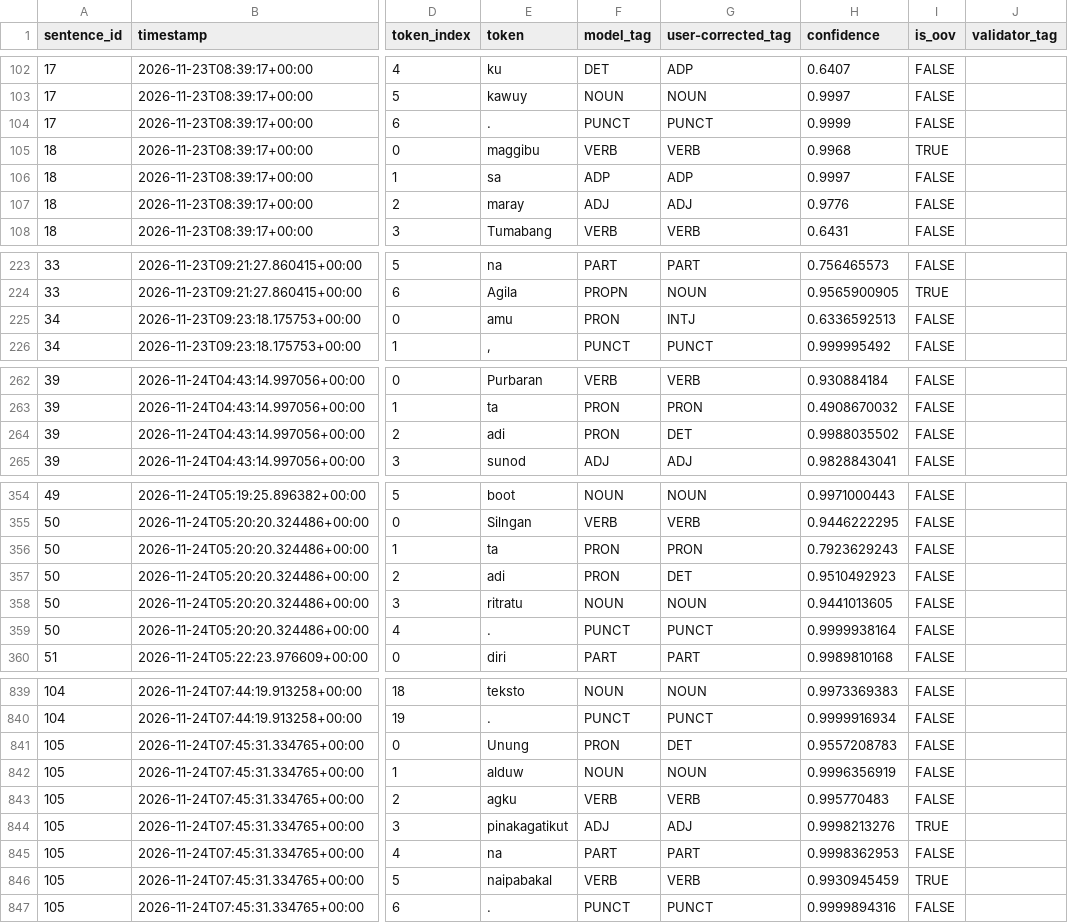
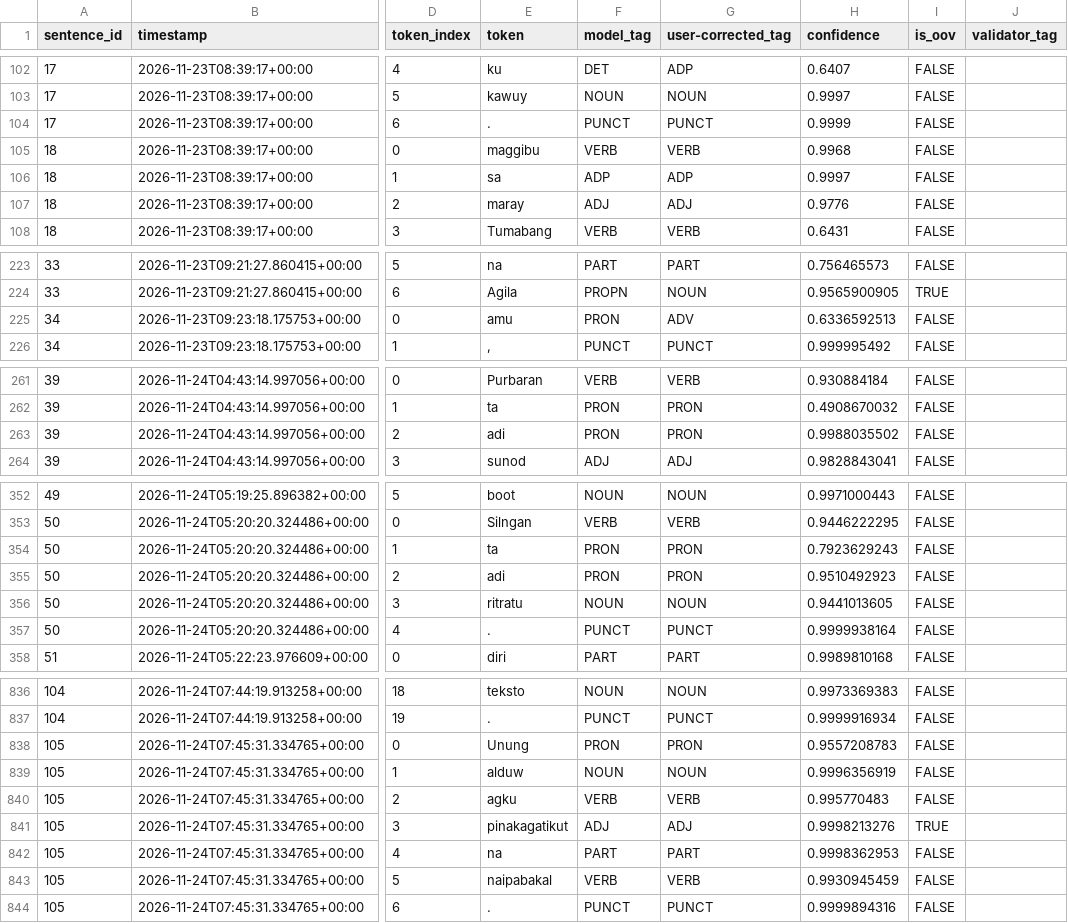
Before and after one commit to clepord-34/rintag-test, a CSV file: library_feedback.csv, drawn as a sheet; only a part is shown, gaps mark what is left out; addresses are those after the commit; the diff covers the shown part only; the diff names each change by its address in the sheet, - before the commit and + after, or states it on an @@ line.

```diff
--- a/library_feedback.csv
+++ b/library_feedback.csv
-I105 (is_oov): TRUE
+I105 (is_oov): FALSE
-G225 (user-corrected_tag): INTJ
+G225 (user-corrected_tag): ADV
-G263 (user-corrected_tag): DET
+G263 (user-corrected_tag): PRON
-G355 (user-corrected_tag): DET
+G355 (user-corrected_tag): PRON
-G838 (user-corrected_tag): DET
+G838 (user-corrected_tag): PRON
-I843 (is_oov): TRUE
+I843 (is_oov): FALSE
```
Also changed, not shown: 3 removed rows and 83 edited cells elsewhere in this file, data/feedback/validated/feedback_tokens.csv, experiments/results/hitl/changes_dev_v1_to_v2.csv, 47 other files.
